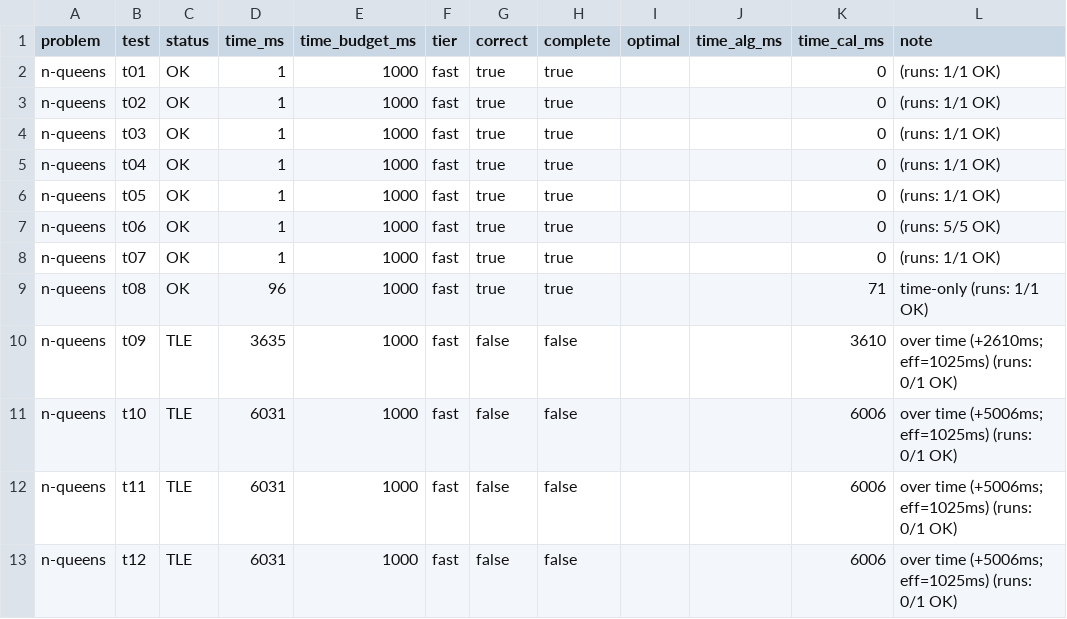
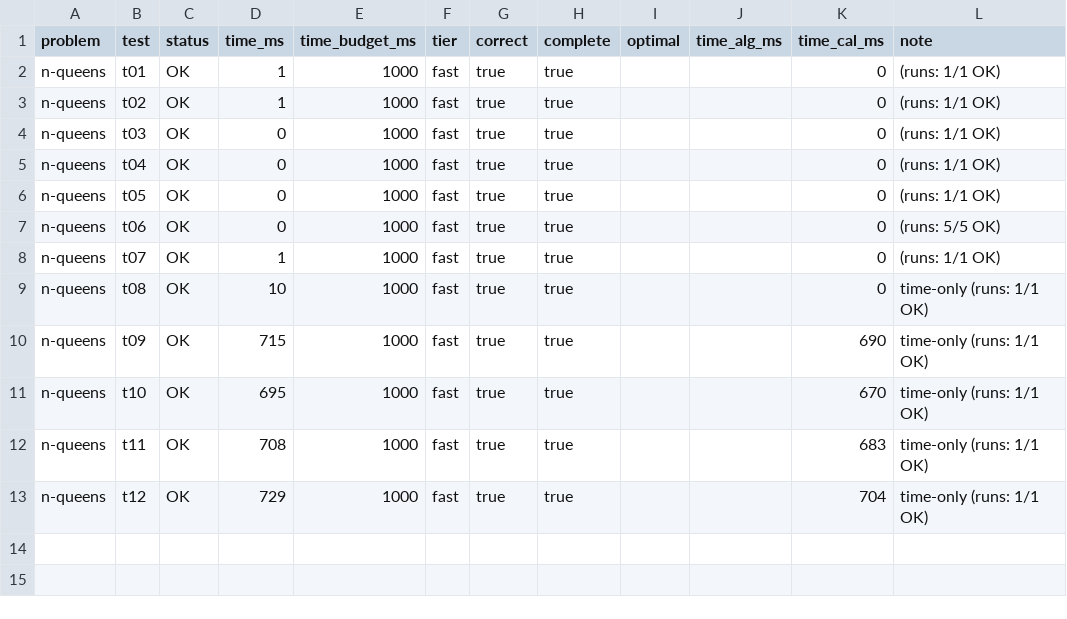
Before and after one commit to eGuardianDev/University-Work, a CSV file: ( 4 ) fourt Year/Artificial Intelligence/Homework/Homework 3/.judge/results.csv, drawn as a sheet.

Commit message:
Week 5 - AI homework 3 simple optimization

```diff
--- a/( 4 ) fourt Year/Artificial Intelligence/Homework/Homework 3/.judge/results.csv
+++ b/( 4 ) fourt Year/Artificial Intelligence/Homework/Homework 3/.judge/results.csv
@@ -3,11 +3,11 @@ n-queens,t01,OK,1,1000,fast,true,true,,,0,(runs: 1/1 OK)
 n-queens,t02,OK,1,1000,fast,true,true,,,0,(runs: 1/1 OK)
-n-queens,t03,OK,1,1000,fast,true,true,,,0,(runs: 1/1 OK)
-n-queens,t04,OK,1,1000,fast,true,true,,,0,(runs: 1/1 OK)
-n-queens,t05,OK,1,1000,fast,true,true,,,0,(runs: 1/1 OK)
-n-queens,t06,OK,1,1000,fast,true,true,,,0,(runs: 5/5 OK)
+n-queens,t03,OK,0,1000,fast,true,true,,,0,(runs: 1/1 OK)
+n-queens,t04,OK,0,1000,fast,true,true,,,0,(runs: 1/1 OK)
+n-queens,t05,OK,0,1000,fast,true,true,,,0,(runs: 1/1 OK)
+n-queens,t06,OK,0,1000,fast,true,true,,,0,(runs: 5/5 OK)
 n-queens,t07,OK,1,1000,fast,true,true,,,0,(runs: 1/1 OK)
-n-queens,t08,OK,96,1000,fast,true,true,,,71,time-only (runs: 1/1 OK)
-n-queens,t09,TLE,3635,1000,fast,false,false,,,3610,over time (+2610ms; eff=1025ms) (runs: 0/1 OK)
-n-queens,t10,TLE,6031,1000,fast,false,false,,,6006,over time (+5006ms; eff=1025ms) (runs: 0/1 OK)
-n-queens,t11,TLE,6031,1000,fast,false,false,,,6006,over time (+5006ms; eff=1025ms) (runs: 0/1 OK)
-n-queens,t12,TLE,6031,1000,fast,false,false,,,6006,over time (+5006ms; eff=1025ms) (runs: 0/1 OK)
+n-queens,t08,OK,10,1000,fast,true,true,,,0,time-only (runs: 1/1 OK)
+n-queens,t09,OK,715,1000,fast,true,true,,,690,time-only (runs: 1/1 OK)
+n-queens,t10,OK,695,1000,fast,true,true,,,670,time-only (runs: 1/1 OK)
+n-queens,t11,OK,708,1000,fast,true,true,,,683,time-only (runs: 1/1 OK)
+n-queens,t12,OK,729,1000,fast,true,true,,,704,time-only (runs: 1/1 OK)
```
Also changed, not shown: 2 other files.
